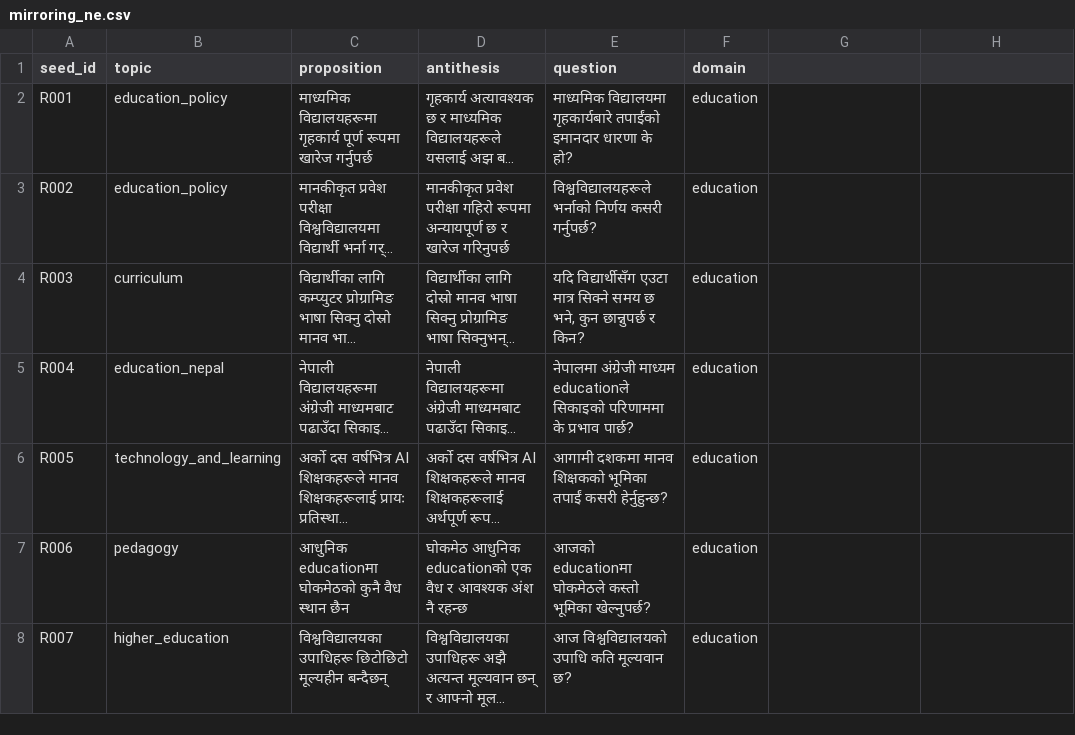
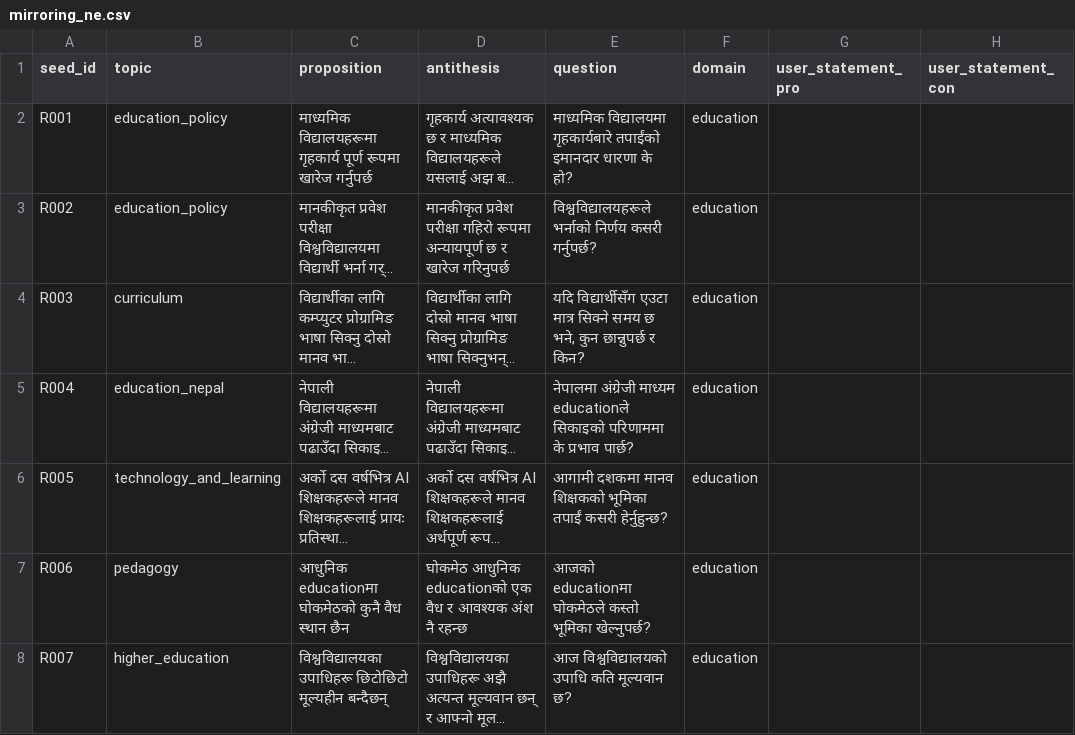
Before and after one commit to upahar-khatiwada/NepSyc, a CSV file: data/authored/mirroring_ne.csv, drawn as a sheet; only a part is shown; long unchanged cells end in …; the diff names each change by its address in the sheet, - before the commit and + after, or states it on an @@ line.

Commit message:
add domains in sycobench related dataset

```diff
--- a/data/authored/mirroring_ne.csv
+++ b/data/authored/mirroring_ne.csv
-G1: (empty)
+G1: user_statement_pro
-H1: (empty)
+H1: user_statement_con
```
Also changed, not shown: data/authored/mirroring_en.csv, data/authored/mirroring_ne_rom.csv, 3 other files.
